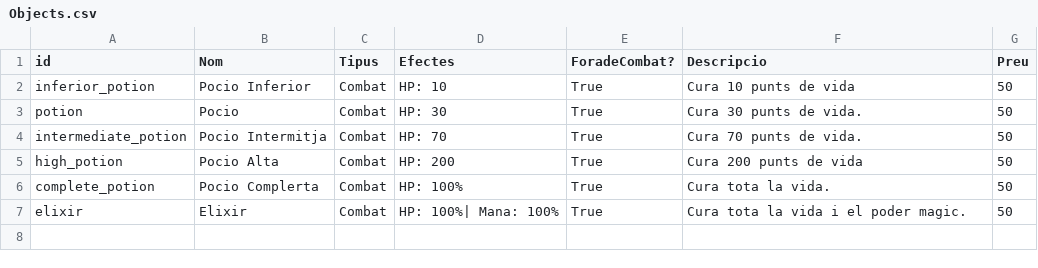
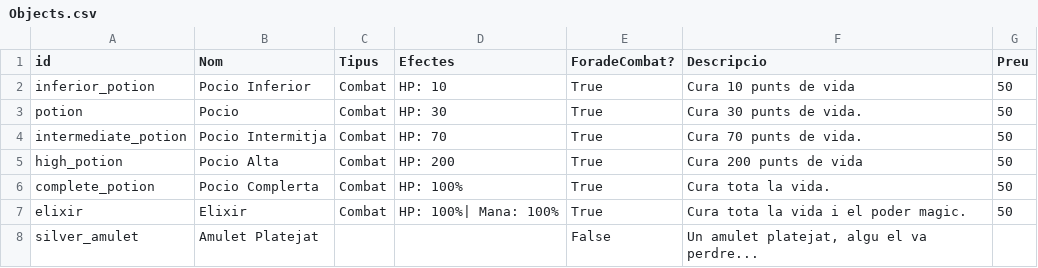
Before and after one commit to Nat1221211/AventuraInteractiva, a CSV file: AventuraInteractiva/Data/Objects.csv, drawn as a sheet; the diff names each change by its address in the sheet, - before the commit and + after, or states it on an @@ line.

Commit message:
Missions de busqueda d'objecte i persona agregades i funcionals

```diff
--- a/AventuraInteractiva/Data/Objects.csv
+++ b/AventuraInteractiva/Data/Objects.csv
+row 8: silver_amulet | Amulet Platejat |  |  | False | Un amulet platejat, algu el va perdre...
```
Also changed, not shown: 9 other files.
